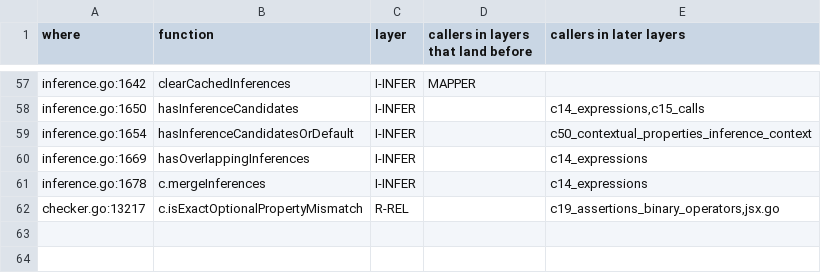
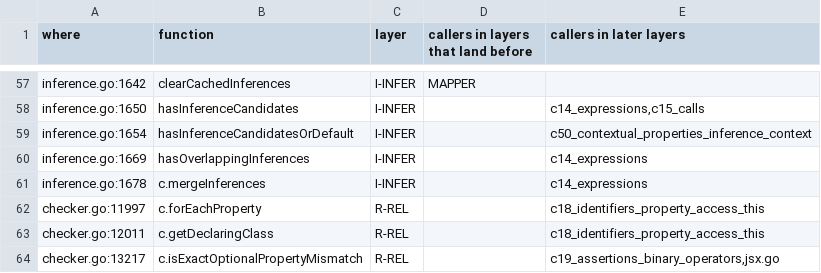
Before and after one commit to ump45nose/bun, a TSV file: lint/units/typecheck/checker-relations-and-inference/data/standins_out.tsv, drawn as a sheet; only a part is shown, gaps mark what is left out; the diff names each change by its address in the sheet, - before the commit and + after, or states it on an @@ line.

```diff
--- a/lint/units/typecheck/checker-relations-and-inference/data/standins_out.tsv
+++ b/lint/units/typecheck/checker-relations-and-inference/data/standins_out.tsv
+row 62: checker.go:11997 | c.forEachProperty | R-REL |  | c18_identifiers_property_access_this
+row 63: checker.go:12011 | c.getDeclaringClass | R-REL |  | c18_identifiers_property_access_this
```
Also changed, not shown: lint/units/typecheck/checker-relations-and-inference/data/functions.tsv, lint/units/typecheck/checker-relations-and-inference/data/port_status_rows.tsv, 13 other files.
